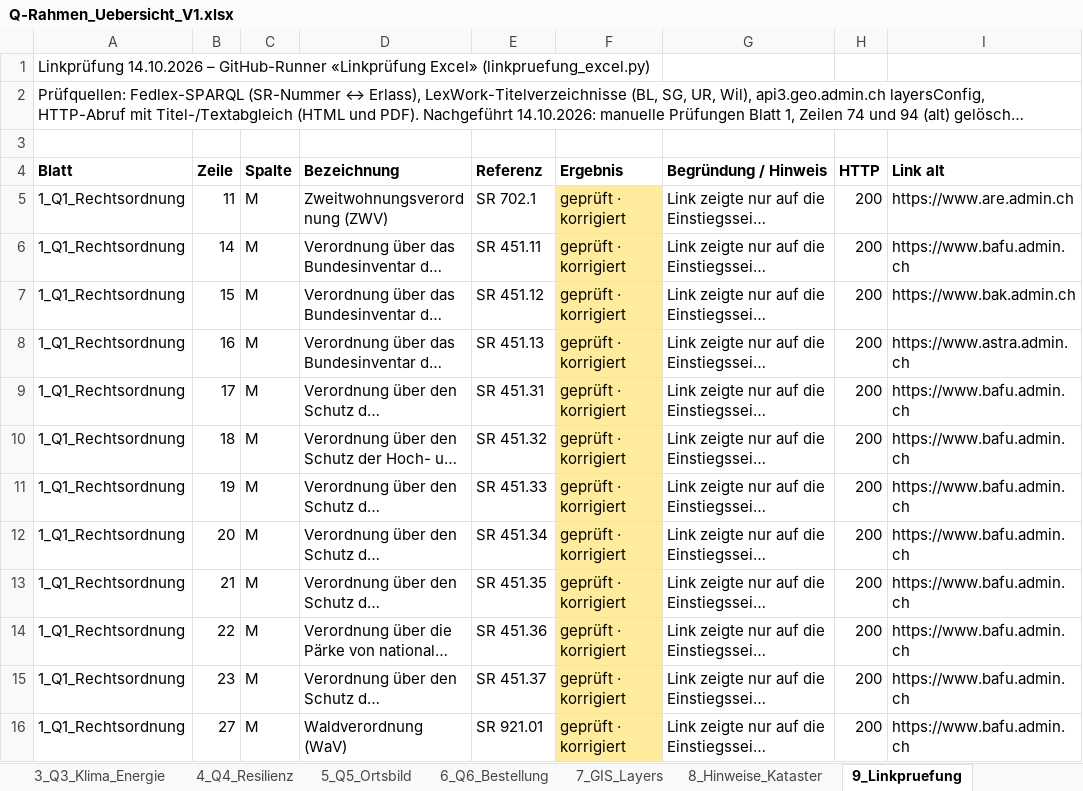
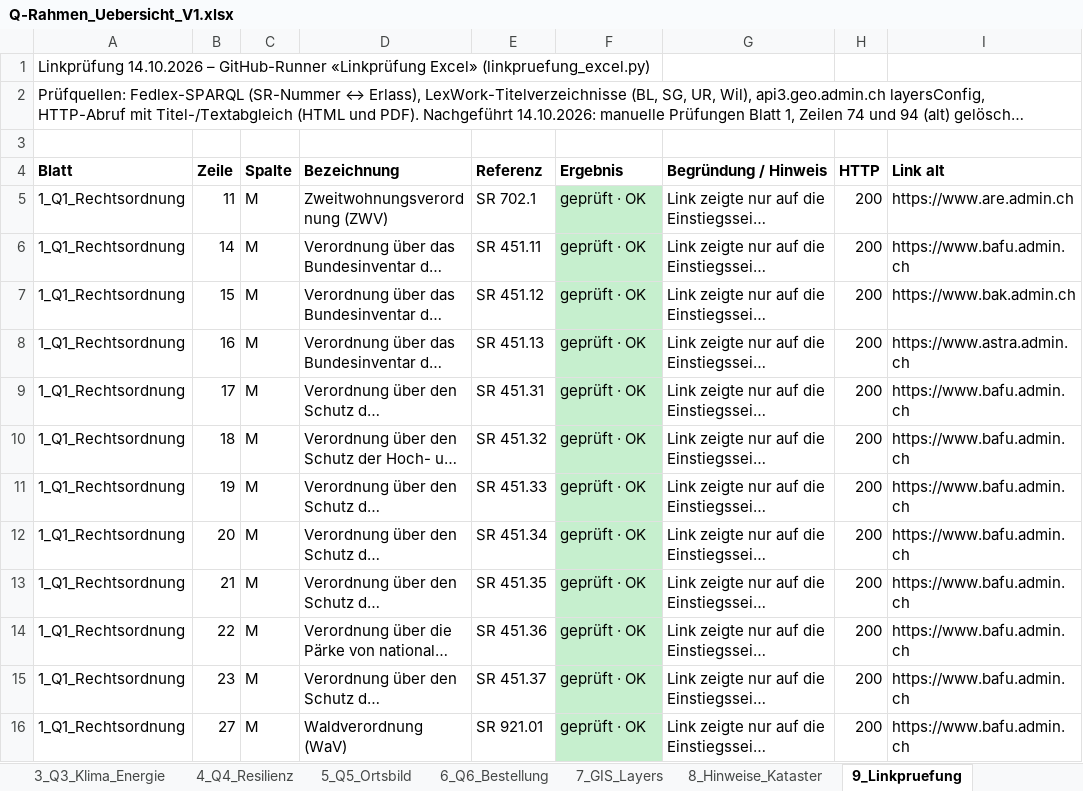
Before and after one commit to halterniklas/Geodaten-in-Gemeinden, an Excel workbook: Q-Rahmen_Uebersicht_V1.xlsx, sheet 9_Linkpruefung, drawn as a sheet; only a part is shown; long unchanged cells end in …; values as stored, in another font and other column widths than the file's, no borders; the diff covers the shown part only; the diff names each change by its address in the sheet, - before the commit and + after, or states it on an @@ line.

```diff
--- a/Q-Rahmen_Uebersicht_V1.xlsx (sheet 9_Linkpruefung)
+++ b/Q-Rahmen_Uebersicht_V1.xlsx (sheet 9_Linkpruefung)
-F5:F16 (Ergebnis): geprüft · korrigiert
+F5:F16 (Ergebnis): geprüft · OK
-F5:F16 fill: #FFEB9C
+F5:F16 fill: #C6EFCE
```
Also changed, not shown: 28 edited cells and cell formats elsewhere in this sheet, sheet 1_Q1_Rechtsordnung, sheet Übersicht.
